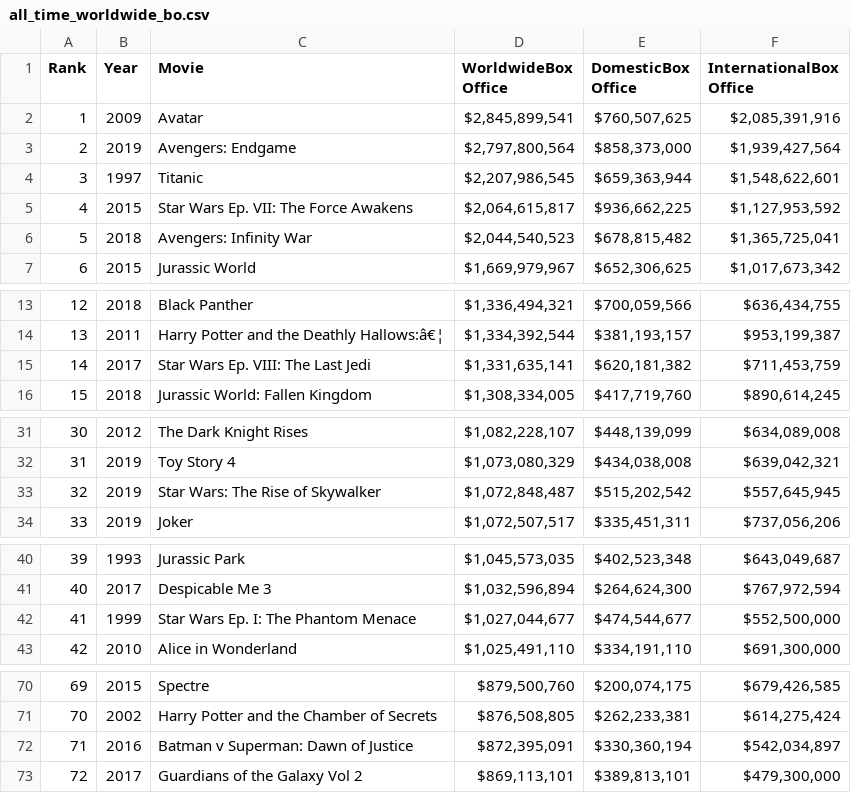
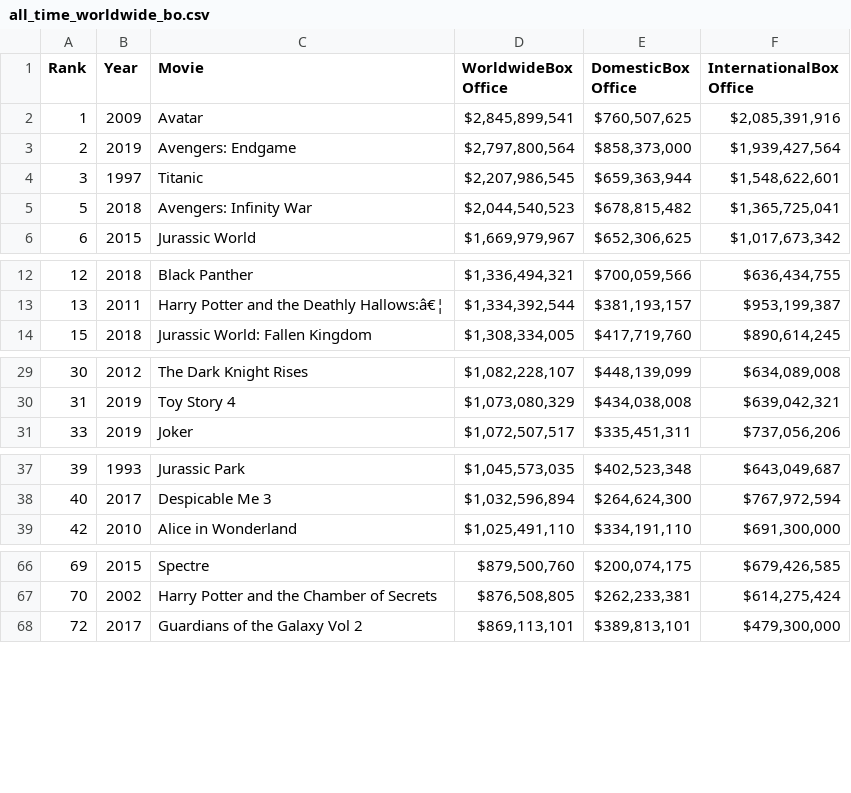
Before and after one commit to ianrowe101/UCDPA_Ian_Rowe, a CSV file: csv_downloads/movie_data/all_time_worldwide_bo.csv, drawn as a sheet; only a part is shown, gaps mark what is left out; the diff covers the shown part only; the diff names each change by its address in the sheet, - before the commit and + after, or states it on an @@ line.

```diff
--- a/csv_downloads/movie_data/all_time_worldwide_bo.csv
+++ b/csv_downloads/movie_data/all_time_worldwide_bo.csv
-row 5: 4 | 2015 | Star Wars Ep. VII: The Force Awakens | $2,064,615,817 | $936,662,225 | $1,127,953,592
-row 15: 14 | 2017 | Star Wars Ep. VIII: The Last Jedi | $1,331,635,141 | $620,181,382 | $711,453,759
-row 33: 32 | 2019 | Star Wars: The Rise of Skywalker | $1,072,848,487 | $515,202,542 | $557,645,945
-row 42: 41 | 1999 | Star Wars Ep. I: The Phantom Menace | $1,027,044,677 | $474,544,677 | $552,500,000
-row 72: 71 | 2016 | Batman v Superman: Dawn of Justice | $872,395,091 | $330,360,194 | $542,034,897
```
Also changed, not shown: 7 removed rows and 1 edited cell elsewhere in this file, 1 other file.
